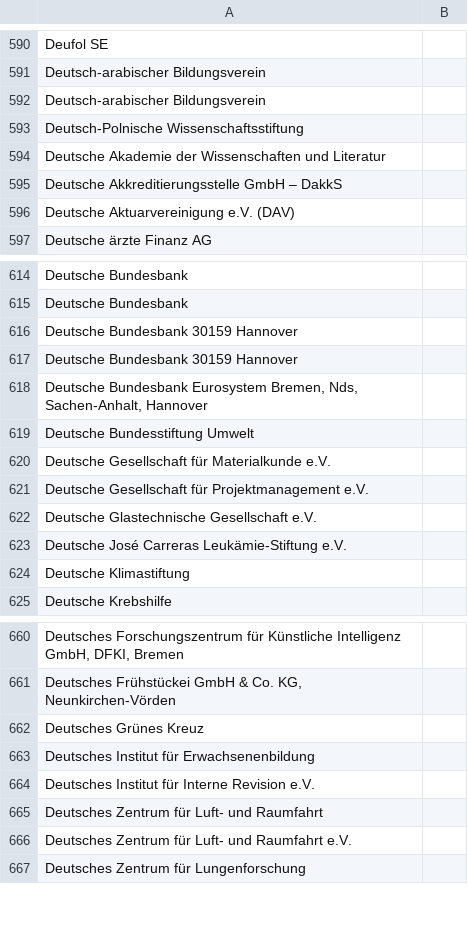
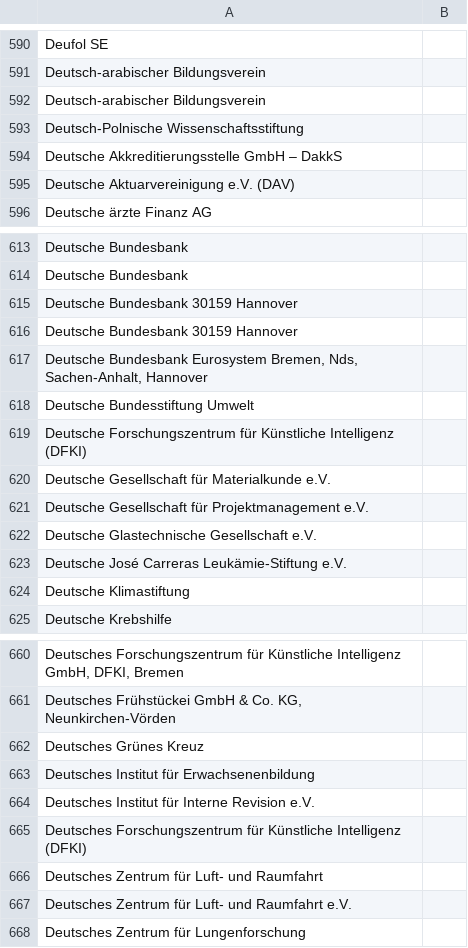
Before and after one commit to netAction/hochschulwatch, a CSV file: import/daten/foerderer.csv, drawn as a sheet; only a part is shown, gaps mark what is left out; removed rows and columns are numbered as before the commit, all else as after; the diff names each change by its address in the sheet, - before the commit and + after, or states it on an @@ line.

```diff
--- a/import/daten/foerderer.csv
+++ b/import/daten/foerderer.csv
-row 594: Deutsche Akademie der Wissenschaften und Literatur
+row 619: Deutsche Forschungszentrum für Künstliche Intelligenz (DFKI)
+row 665: Deutsches Forschungszentrum für Künstliche Intelligenz (DFKI)
```
Also changed, not shown: import/daten/stiftungsprofessuren.csv.
